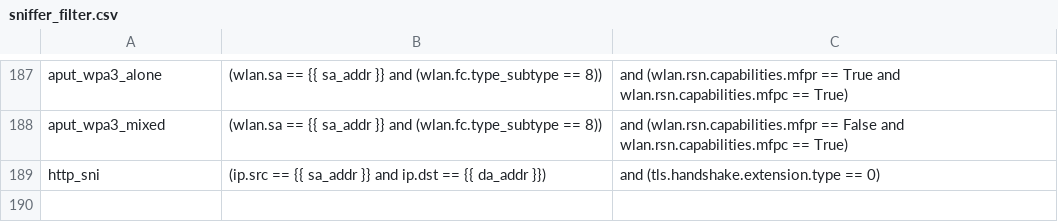
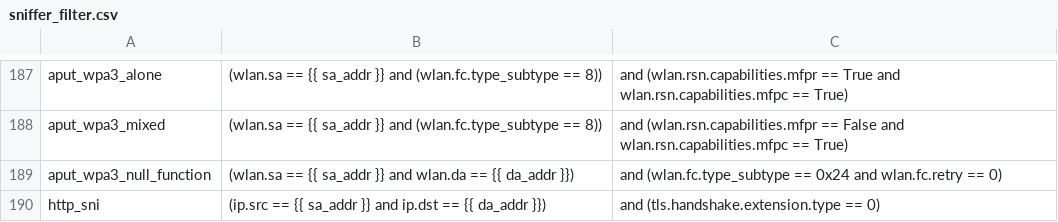
Before and after one commit to avinashsilabs/Sample_App_Automation_utf, a CSV file: config/sniffer_filter.csv, drawn as a sheet; only a part is shown, gaps mark what is left out.

```diff
--- a/config/sniffer_filter.csv
+++ b/config/sniffer_filter.csv
@@ -188,2 +188,3 @@ aput_wpa3_alone, (wlan.sa == {{ sa_addr }} and (wlan.fc.type_subtype == 8)), and
 aput_wpa3_mixed, (wlan.sa == {{ sa_addr }} and (wlan.fc.type_subtype == 8)), and (wlan.rsn.capabilities.mfpr == False and wlan.rsn.capabilities.mfpc == True)
+aput_wpa3_null_function, (wlan.sa == {{ sa_addr }} and wlan.da == {{ da_addr }}), and (wlan.fc.type_subtype == 0x24 and wlan.fc.retry == 0)
 http_sni, (ip.src == {{ sa_addr }} and ip.dst == {{ da_addr }}), and (tls.handshake.extension.type == 0)
```
Also changed, not shown: 1 other file.
